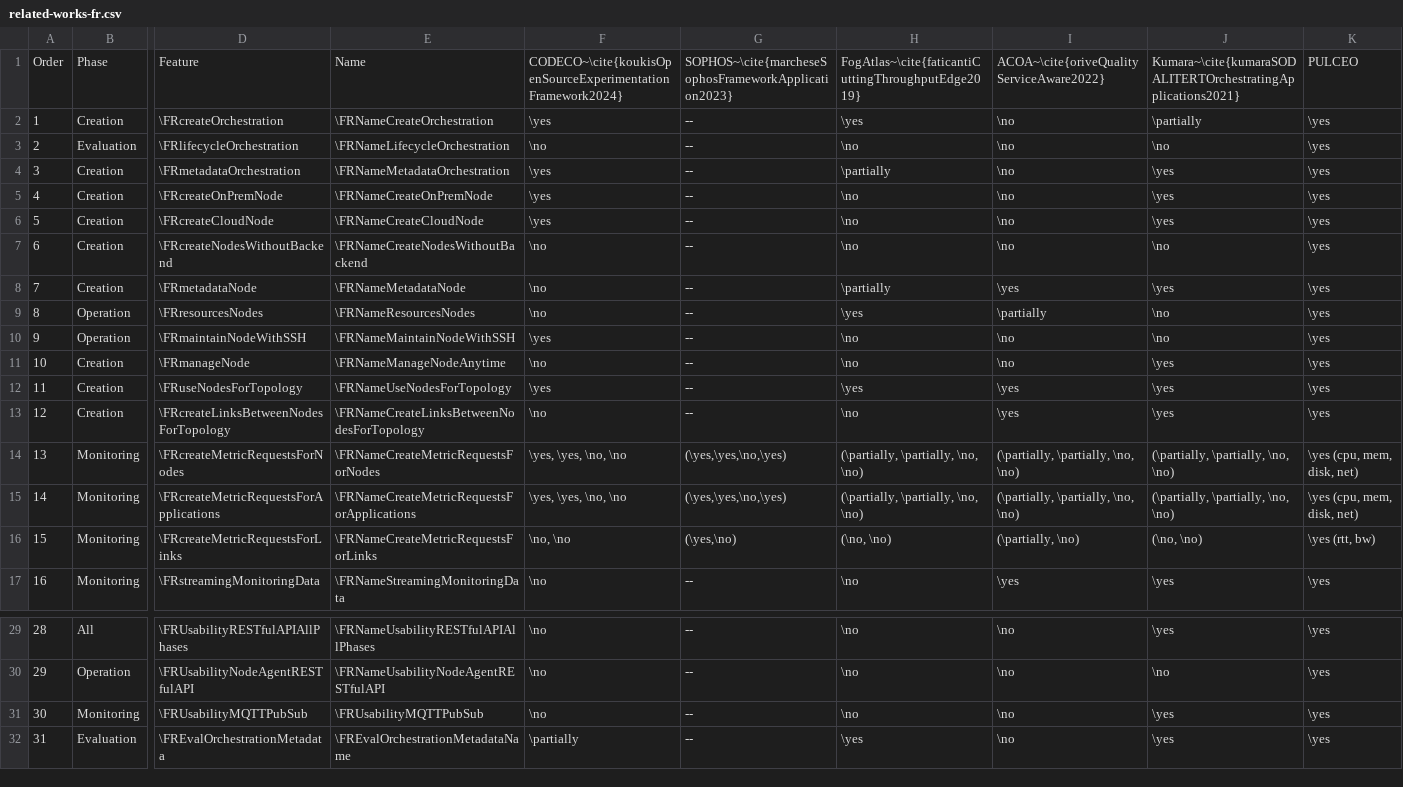
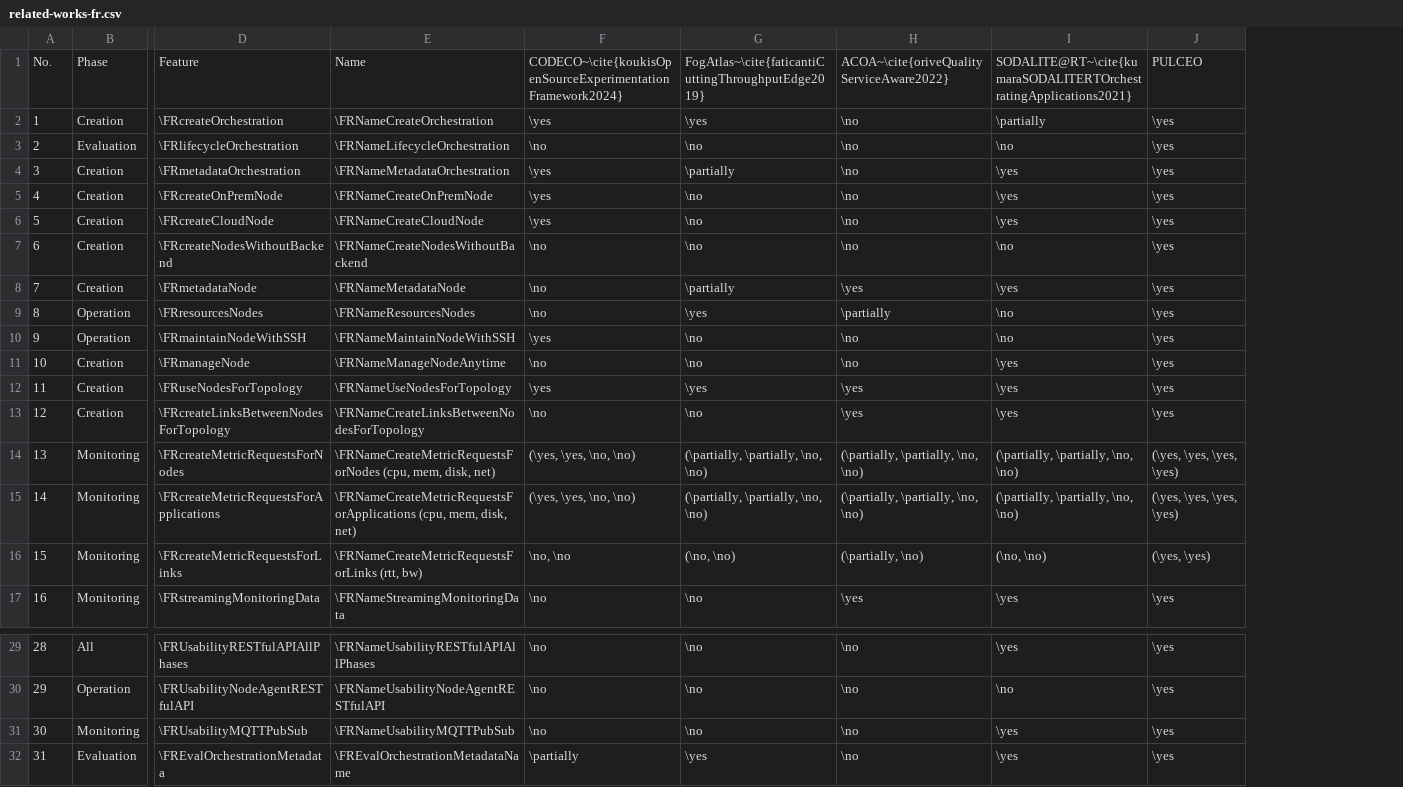
Before and after one commit to spboehm/pulceo-misc, a CSV file: slr-tables/csv/related-works-fr.csv, drawn as a sheet; only a part is shown, gaps mark what is left out; removed rows and columns are numbered as before the commit, all else as after; the diff names each change by its address in the sheet, - before the commit and + after, or states it on an @@ line.

Commit message:
udpate table generation

```diff
--- a/slr-tables/csv/related-works-fr.csv
+++ b/slr-tables/csv/related-works-fr.csv
-column G, rows 1-17: SOPHOS~\cite{marcheseSophosFrameworkApplication2023} | -- | -- | -- | -- | -- | -- | -- | -- | -- | -- | -- | -- | (\yes,\yes,\no,\yes) | (\yes,\yes,\no,\yes) | (\yes,\no) | --; rows 29-32: all --
-A1: Order
+A1: No.
-I1: Kumara~\cite{kumaraSODALITERTOrchestratingApplications2021}
+I1: SODALITE@RT~\cite{kumaraSODALITERTOrchestratingApplications2021}
-E14: \FRNameCreateMetricRequestsForNodes
+E14: \FRNameCreateMetricRequestsForNodes (cpu, mem, disk, net)
-F14:F15: \yes, \yes, \no, \no
+F14:F15: (\yes, \yes, \no, \no)
-J14:J15: \yes (cpu, mem, disk, net)
+J14:J15: (\yes, \yes, \yes, \yes)
-E15: \FRNameCreateMetricRequestsForApplications
+E15: \FRNameCreateMetricRequestsForApplications (cpu, mem, disk, net)
-E16: \FRNameCreateMetricRequestsForLinks
+E16: \FRNameCreateMetricRequestsForLinks (rtt, bw)
-J16: \yes (rtt, bw)
+J16: (\yes, \yes)
-E31: \FRUsabilityMQTTPubSub
+E31: \FRNameUsabilityMQTTPubSub
```
Also changed, not shown: 2 other files.
